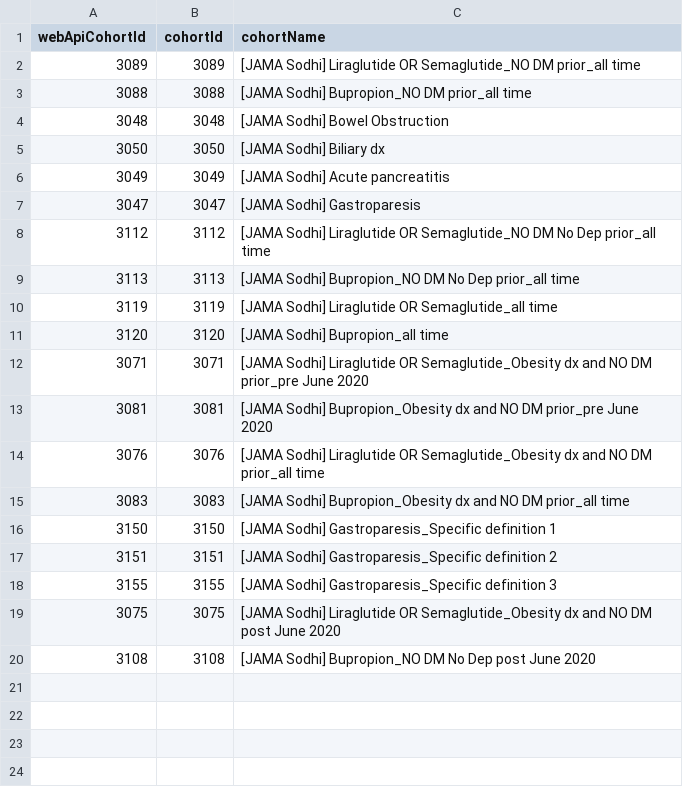
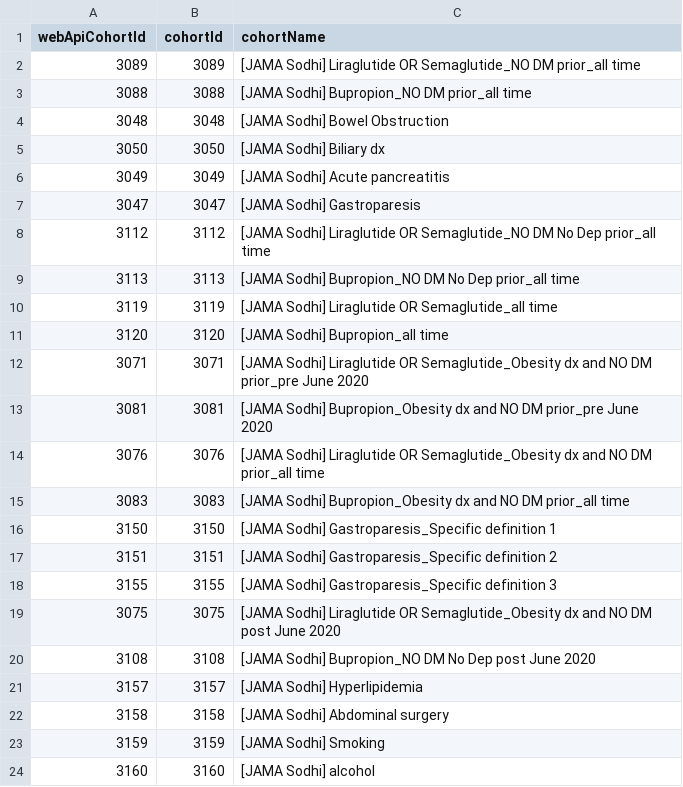
Before and after one commit to ohdsi-studies/ReproducibilitySodhi2023, a CSV file: inst/Cohorts.csv, drawn as a sheet.

Commit message:
update Cohort list

```diff
--- a/inst/Cohorts.csv
+++ b/inst/Cohorts.csv
@@ -20 +20,5 @@ webApiCohortId,cohortId,cohortName
 3108,3108,[JAMA Sodhi] Bupropion_NO DM No Dep post June 2020
+3157,3157,[JAMA Sodhi] Hyperlipidemia
+3158,3158,[JAMA Sodhi] Abdominal surgery
+3159,3159,[JAMA Sodhi] Smoking
+3160,3160,[JAMA Sodhi] alcohol
```
